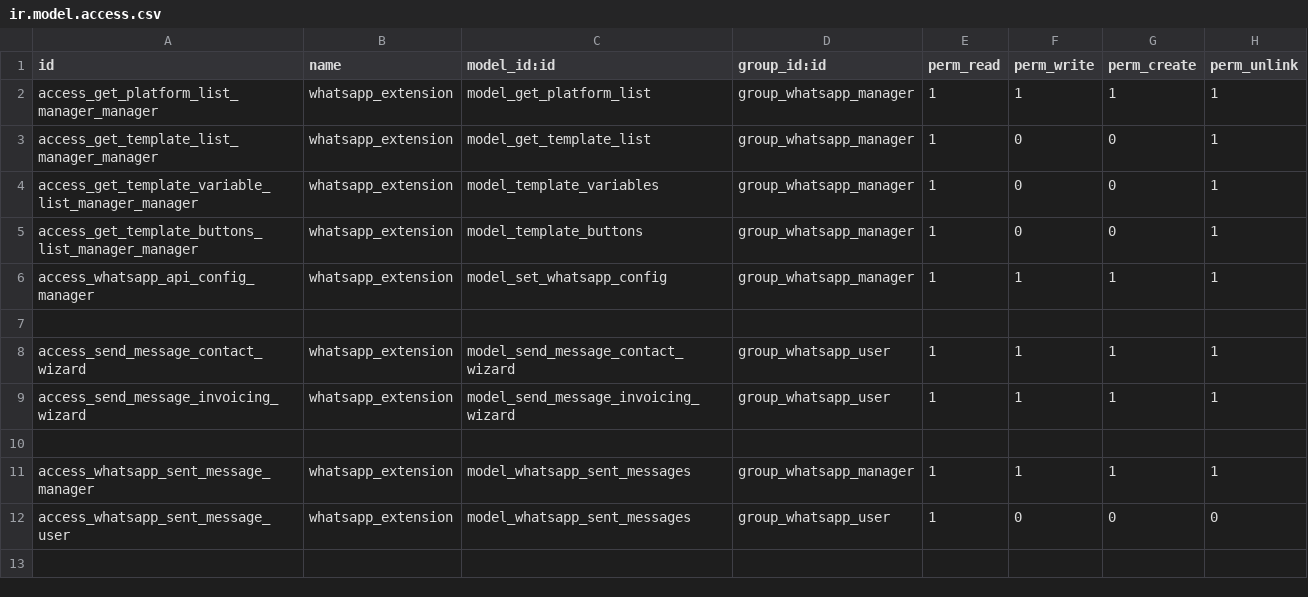
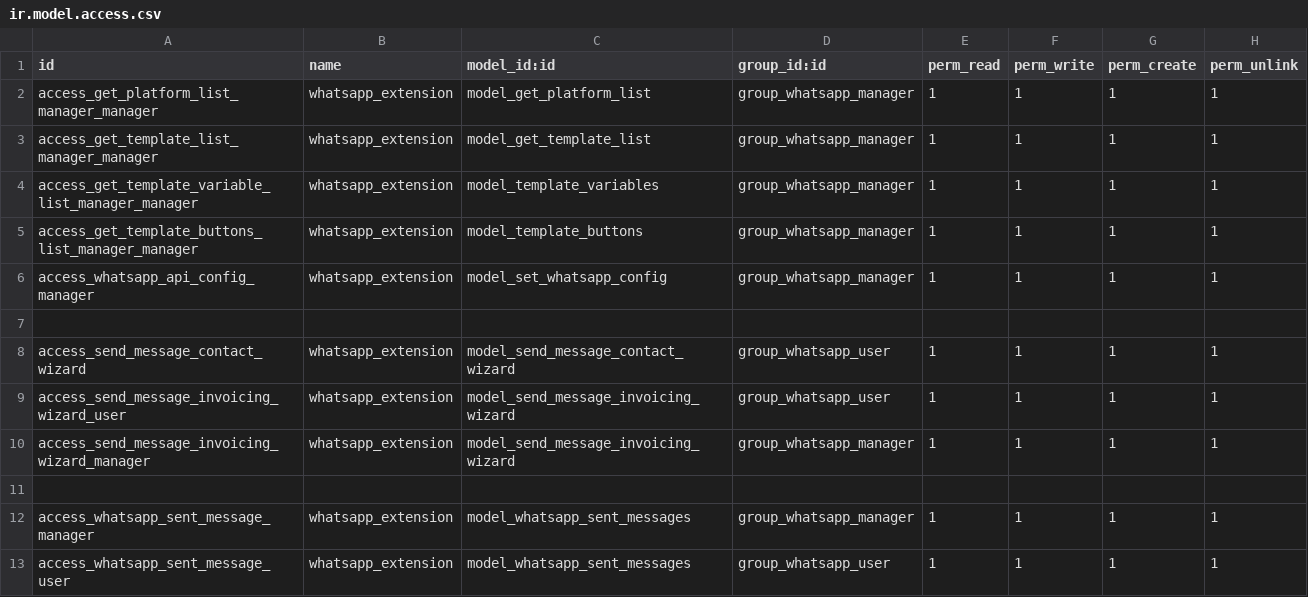
Before and after one commit to alice-labs/odoo-plugin, a CSV file: myalice_whatsapp/security/ir.model.access.csv, drawn as a sheet.

Commit message:
send message from contact and invoice

```diff
--- a/myalice_whatsapp/security/ir.model.access.csv
+++ b/myalice_whatsapp/security/ir.model.access.csv
@@ -2,5 +2,5 @@ id,name,model_id:id,group_id:id,perm_read,perm_write,perm_create,perm_unlink
 access_get_platform_list_manager_manager,whatsapp_extension,model_get_platform_list,group_whatsapp_manager,1,1,1,1
-access_get_template_list_manager_manager,whatsapp_extension,model_get_template_list,group_whatsapp_manager,1,0,0,1
-access_get_template_variable_list_manager_manager,whatsapp_extension,model_template_variables,group_whatsapp_manager,1,0,0,1
-access_get_template_buttons_list_manager_manager,whatsapp_extension,model_template_buttons,group_whatsapp_manager,1,0,0,1
+access_get_template_list_manager_manager,whatsapp_extension,model_get_template_list,group_whatsapp_manager,1,1,1,1
+access_get_template_variable_list_manager_manager,whatsapp_extension,model_template_variables,group_whatsapp_manager,1,1,1,1
+access_get_template_buttons_list_manager_manager,whatsapp_extension,model_template_buttons,group_whatsapp_manager,1,1,1,1
 access_whatsapp_api_config_manager,whatsapp_extension,model_set_whatsapp_config,group_whatsapp_manager,1,1,1,1
@@ -8,5 +8,6 @@ access_whatsapp_api_config_manager,whatsapp_extension,model_set_whatsapp_config,
 access_send_message_contact_wizard,whatsapp_extension,model_send_message_contact_wizard,group_whatsapp_user,1,1,1,1
-access_send_message_invoicing_wizard,whatsapp_extension,model_send_message_invoicing_wizard,group_whatsapp_user,1,1,1,1
+access_send_message_invoicing_wizard_user,whatsapp_extension,model_send_message_invoicing_wizard,group_whatsapp_user,1,1,1,1
+access_send_message_invoicing_wizard_manager,whatsapp_extension,model_send_message_invoicing_wizard,group_whatsapp_manager,1,1,1,1
 
 access_whatsapp_sent_message_manager,whatsapp_extension,model_whatsapp_sent_messages,group_whatsapp_manager,1,1,1,1
-access_whatsapp_sent_message_user,whatsapp_extension,model_whatsapp_sent_messages,group_whatsapp_user,1,0,0,0
+access_whatsapp_sent_message_user,whatsapp_extension,model_whatsapp_sent_messages,group_whatsapp_user,1,1,1,1
```
Also changed, not shown: 14 other files.
